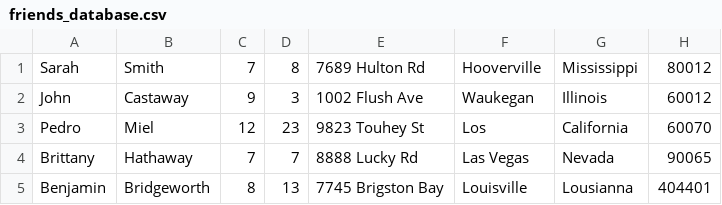
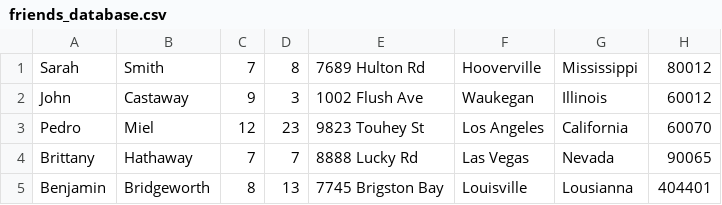
Before and after one commit to ECOcoder23/comp-170-su25-project, a CSV file: friends_database.csv, drawn as a sheet.

```diff
--- a/friends_database.csv
+++ b/friends_database.csv
@@ -2,3 +2,3 @@ Sarah,Smith,7,8,7689 Hulton Rd,Hooverville,Mississippi,80012
 John,Castaway,9,3,1002 Flush Ave,Waukegan,Illinois,60012
-Pedro,Miel,12,23,9823 Touhey St,Los,California,60070
+Pedro,Miel,12,23,9823 Touhey St,Los Angeles,California,60070
 Brittany,Hathaway,7,7,8888 Lucky Rd,Las Vegas,Nevada,90065
```
Also changed, not shown: 1 other file.
